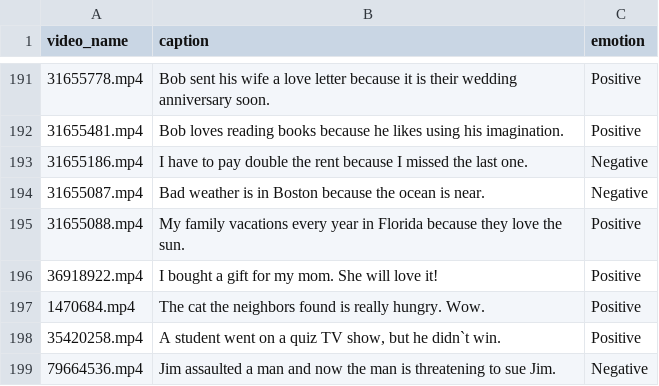
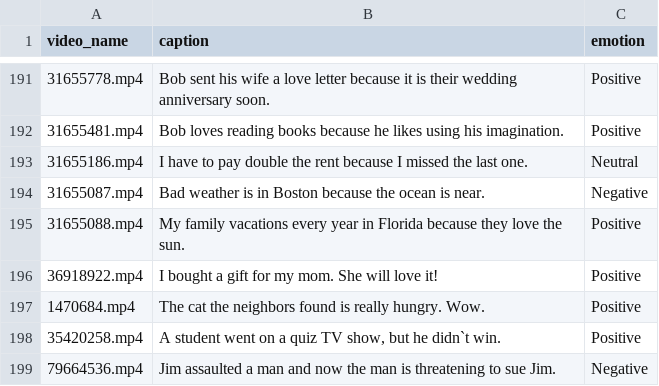
Before and after one commit to Ignazio-Emanuele-Picciche/From_Sign_language_to_Voice_Thesis, a CSV file: data/processed/golden_label_sentiment_with_neutral.csv, drawn as a sheet; only a part is shown, gaps mark what is left out; the diff covers the shown part only.

Commit message:
Add support for neutral emotion classification and update metrics
- Introduced a new CSV file for metrics summary including neutral classification.
- Added a new CSV file for golden results with neutral predictions.
- Modified the inference script to classify emotions into three categories: Positive, Negative, and Neutral.
- Updated the logic to handle neutral predictions based on keywords and counts.
- Adjusted file paths and names to reflect the inclusion of neutral classification in results and metrics.

```diff
--- a/data/processed/golden_label_sentiment_with_neutral.csv
+++ b/data/processed/golden_label_sentiment_with_neutral.csv
@@ -192,3 +192,3 @@ video_name,caption,emotion
 31655481.mp4,Bob loves reading books because he likes using his imagination.,Positive
-31655186.mp4,I have to pay double the rent because I missed the last one.,Negative
+31655186.mp4,I have to pay double the rent because I missed the last one.,Neutral
 31655087.mp4,Bad weather is in Boston because the ocean is near.,Negative
```
Also changed, not shown: 15 edited cells elsewhere in this file, 14 other files.
